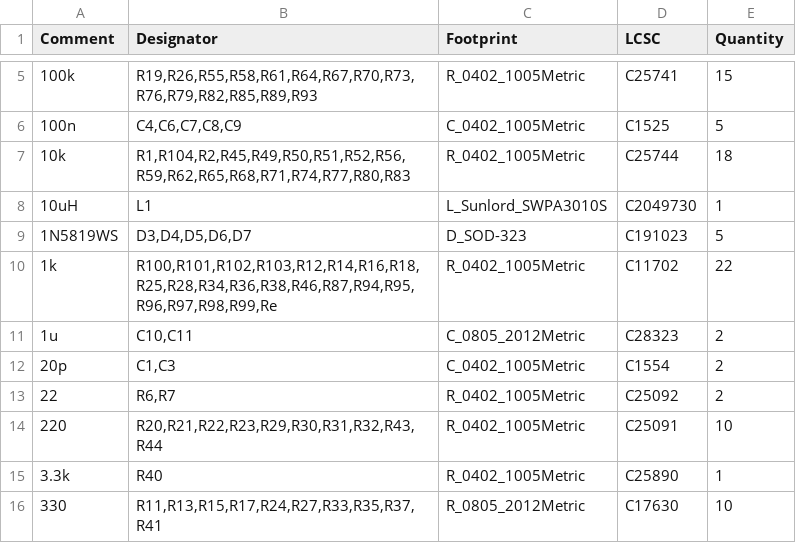
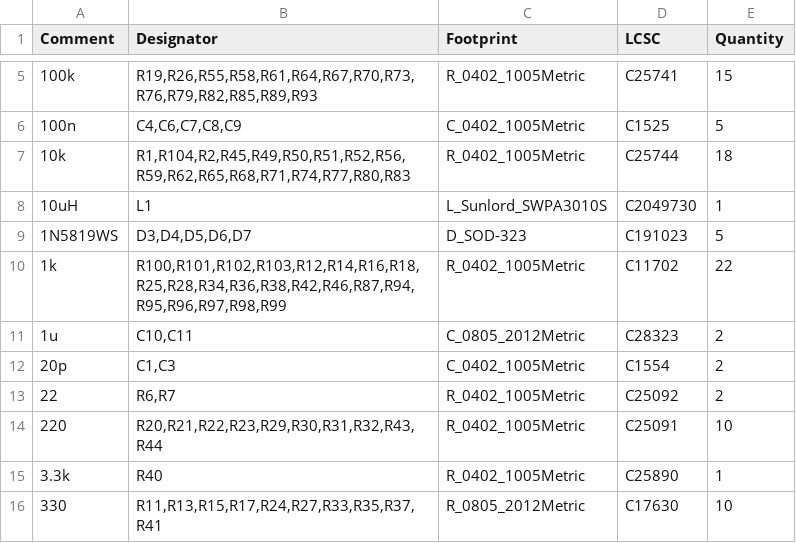
Before and after one commit to MattisLind/hp21xx_papertape_emulator, a CSV file: kicad/hp21xx_papertape_emulator/jlcpcb/production_files/BOM-hp21xx_papertape_emulator.csv, drawn as a sheet; only a part is shown, gaps mark what is left out; the diff covers the shown part only.

```diff
--- a/kicad/hp21xx_papertape_emulator/jlcpcb/production_files/BOM-hp21xx_papertape_emulator.csv
+++ b/kicad/hp21xx_papertape_emulator/jlcpcb/production_files/BOM-hp21xx_papertape_emulator.csv
@@ -9,3 +9,3 @@ Comment,Designator,Footprint,LCSC,Quantity
 1N5819WS,"D3,D4,D5,D6,D7",D_SOD-323,C191023,5
-1k,"R100,R101,R102,R103,R12,R14,R16,R18,R25,R28,R34,R36,R38,R46,R87,R94,R95,R96,R97,R98,R99,Re",R_0402_1005Metric,C11702,22
+1k,"R100,R101,R102,R103,R12,R14,R16,R18,R25,R28,R34,R36,R38,R42,R46,R87,R94,R95,R96,R97,R98,R99",R_0402_1005Metric,C11702,22
 1u,"C10,C11",C_0805_2012Metric,C28323,2
```
Also changed, not shown: 1 added row and 22 removed rows elsewhere in this file, kicad/hp21xx_papertape_emulator/jlcpcb/production_files/CPL-hp21xx_papertape_emulator.csv, 3 other files.
